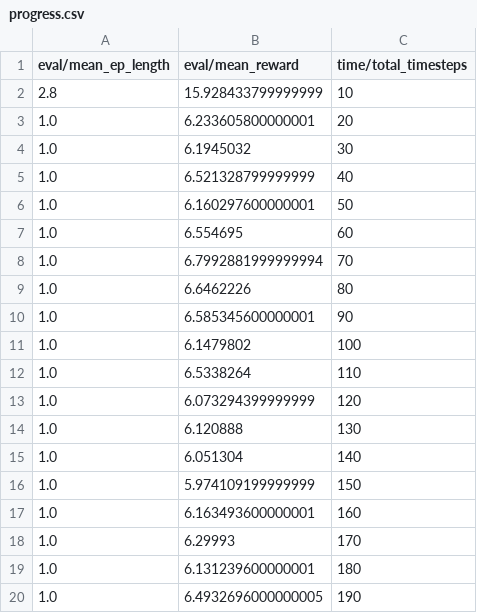
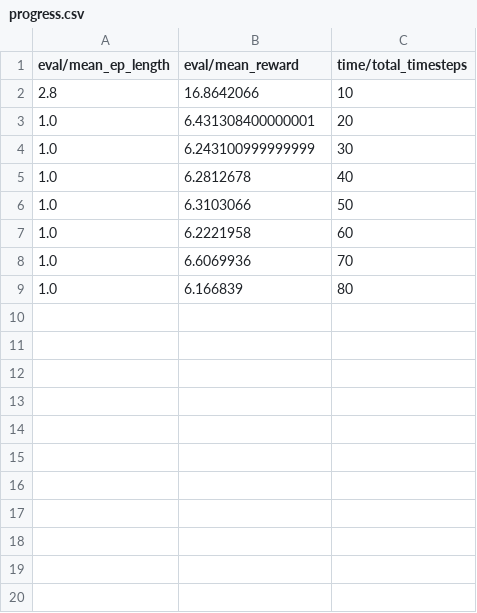
Before and after one commit to AlexeiKorolev/NASA-RL-Wavefront-Control, a CSV file: RL/logs/progress.csv, drawn as a sheet; only a part is shown; the diff covers the shown part only.

```diff
--- a/RL/logs/progress.csv
+++ b/RL/logs/progress.csv
@@ -1,20 +1,9 @@
 eval/mean_ep_length,eval/mean_reward,time/total_timesteps
-2.8,15.928433799999999,10
-1.0,6.233605800000001,20
-1.0,6.1945032,30
-1.0,6.521328799999999,40
-1.0,6.160297600000001,50
-1.0,6.554695,60
-1.0,6.7992881999999994,70
-1.0,6.6462226,80
-1.0,6.585345600000001,90
-1.0,6.1479802,100
-1.0,6.5338264,110
-1.0,6.073294399999999,120
-1.0,6.120888,130
-1.0,6.051304,140
-1.0,5.974109199999999,150
-1.0,6.163493600000001,160
-1.0,6.29993,170
-1.0,6.131239600000001,180
-1.0,6.4932696000000005,190
+2.8,16.8642066,10
+1.0,6.431308400000001,20
+1.0,6.243100999999999,30
+1.0,6.2812678,40
+1.0,6.3103066,50
+1.0,6.2221958,60
+1.0,6.6069936,70
+1.0,6.166839,80
```
Also changed, not shown: 18 removed rows elsewhere in this file, 5 other files.
